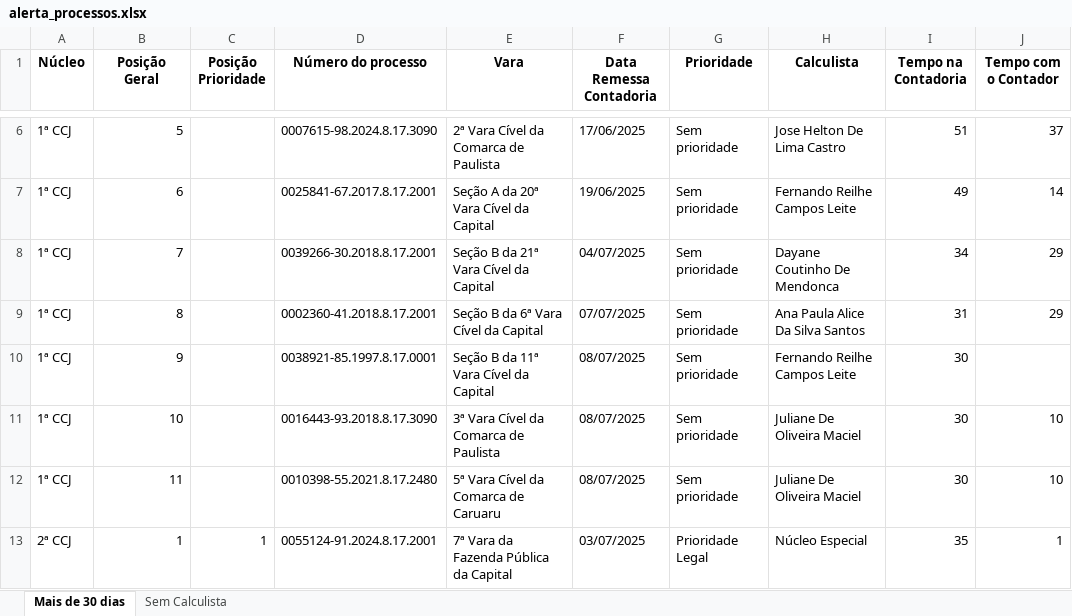
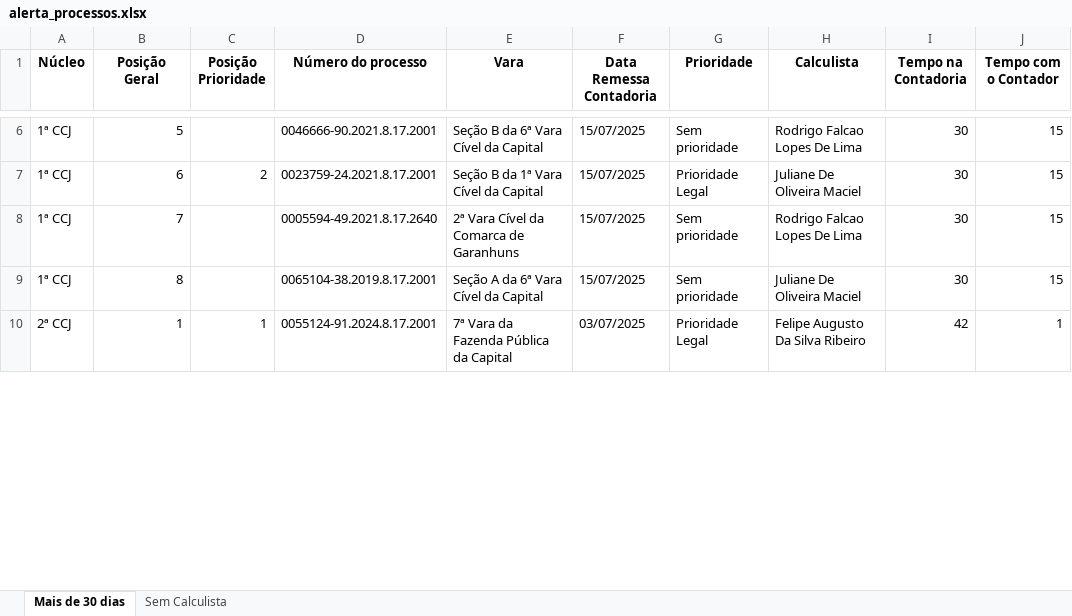
Before and after one commit to Fasri/analise_de, an Excel workbook: alerta_processos.xlsx, sheet Mais de 30 dias, drawn as a sheet; only a part is shown, gaps mark what is left out; values as stored, in another font and other column widths than the file's, no borders; removed rows and columns are numbered as before the commit, all else as after; the diff covers the shown part only; the diff names each change by its address in the sheet, - before the commit and + after, or states it on an @@ line.

```diff
--- a/alerta_processos.xlsx (sheet Mais de 30 dias)
+++ b/alerta_processos.xlsx (sheet Mais de 30 dias)
-D6 (Número do processo): 0007615-98.2024.8.17.3090
+D6 (Número do processo): 0046666-90.2021.8.17.2001
-E6 (Vara): 2ª Vara Cível da Comarca de Paulista
+E6 (Vara): Seção B da 6ª Vara Cível da Capital
-F6 (Data Remessa Contadoria): 17/06/2025
+F6 (Data Remessa Contadoria): 15/07/2025
-H6 (Calculista): Jose Helton De Lima Castro
+H6 (Calculista): Rodrigo Falcao Lopes De Lima
-I6 (Tempo na Contadoria): 51
+I6 (Tempo na Contadoria): 30
-J6 (Tempo com o Contador): 37
+J6 (Tempo com o Contador): 15
-row 7: 1ª CCJ | 6 |  | 0025841-67.2017.8.17.2001 | Seção A da 20ª Vara Cível da Capital | 19/06/2025 | Sem prioridade | Fernando Reilhe Campos Leite | 49 | 14
-row 8: 1ª CCJ | 7 |  | 0039266-30.2018.8.17.2001 | Seção B da 21ª Vara Cível da Capital | 04/07/2025 | Sem prioridade | Dayane Coutinho De Mendonca | 34 | 29
-row 9: 1ª CCJ | 8 |  | 0002360-41.2018.8.17.2001 | Seção B da 6ª Vara Cível da Capital | 07/07/2025 | Sem prioridade | Ana Paula Alice Da Silva Santos | 31 | 29
-B7 (Posição Geral): 9
+B7 (Posição Geral): 6
-C7 (Posição Prioridade): (empty)
+C7 (Posição Prioridade): 2
-D7 (Número do processo): 0038921-85.1997.8.17.0001
+D7 (Número do processo): 0023759-24.2021.8.17.2001
-E7 (Vara): Seção B da 11ª Vara Cível da Capital
+E7 (Vara): Seção B da 1ª Vara Cível da Capital
-F7:F9 (Data Remessa Contadoria): 08/07/2025
+F7:F9 (Data Remessa Contadoria): 15/07/2025
-G7 (Prioridade): Sem prioridade
+G7 (Prioridade): Prioridade Legal
-H7 (Calculista): Fernando Reilhe Campos Leite
+H7 (Calculista): Juliane De Oliveira Maciel
-J7 (Tempo com o Contador): (empty)
+J7 (Tempo com o Contador): 15
-B8 (Posição Geral): 10
+B8 (Posição Geral): 7
-D8 (Número do processo): 0016443-93.2018.8.17.3090
+D8 (Número do processo): 0005594-49.2021.8.17.2640
-E8 (Vara): 3ª Vara Cível da Comarca de Paulista
+E8 (Vara): 2ª Vara Cível da Comarca de Garanhuns
-H8 (Calculista): Juliane De Oliveira Maciel
+H8 (Calculista): Rodrigo Falcao Lopes De Lima
-J8:J9 (Tempo com o Contador): 10
+J8:J9 (Tempo com o Contador): 15
-B9 (Posição Geral): 11
+B9 (Posição Geral): 8
-D9 (Número do processo): 0010398-55.2021.8.17.2480
+D9 (Número do processo): 0065104-38.2019.8.17.2001
-E9 (Vara): 5ª Vara Cível da Comarca de Caruaru
+E9 (Vara): Seção A da 6ª Vara Cível da Capital
-H10 (Calculista): Núcleo Especial
+H10 (Calculista): Felipe Augusto Da Silva Ribeiro
-I10 (Tempo na Contadoria): 35
+I10 (Tempo na Contadoria): 42
```
Also changed, not shown: other rows of this sheet, sheet Sem Calculista, final_tempo_real.xlsx, quantidade_processos.xlsx, 5 other files.
